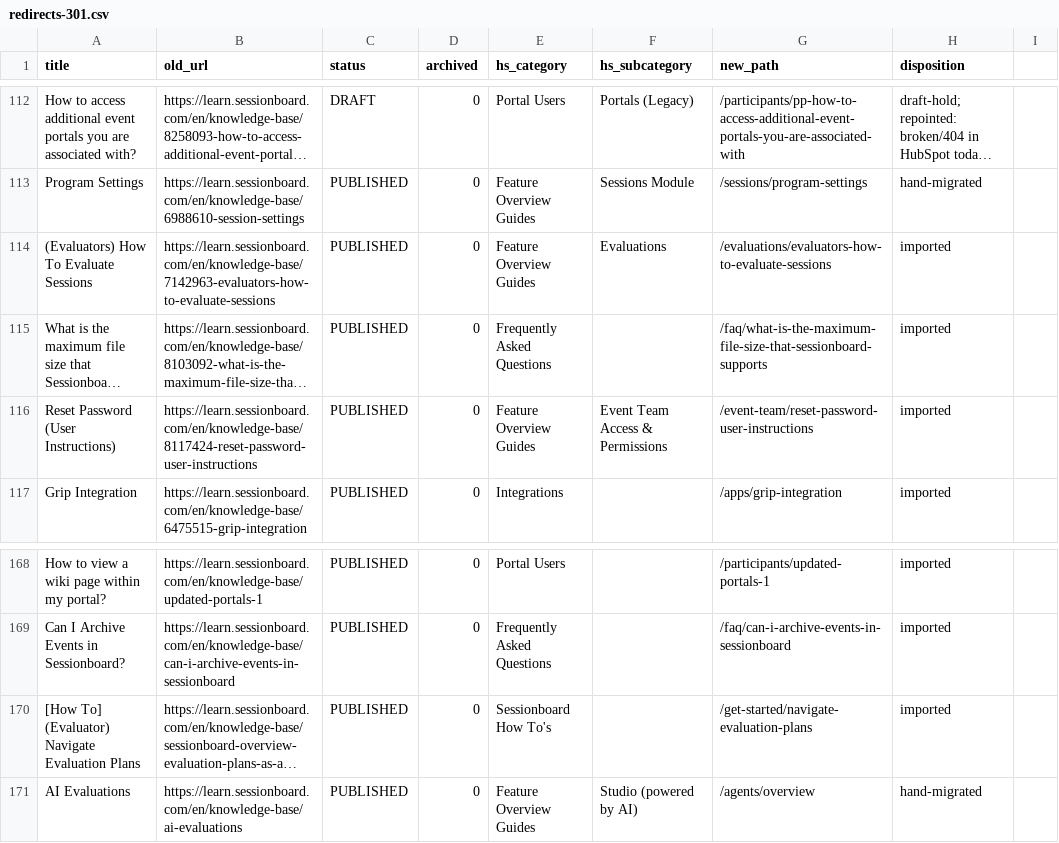
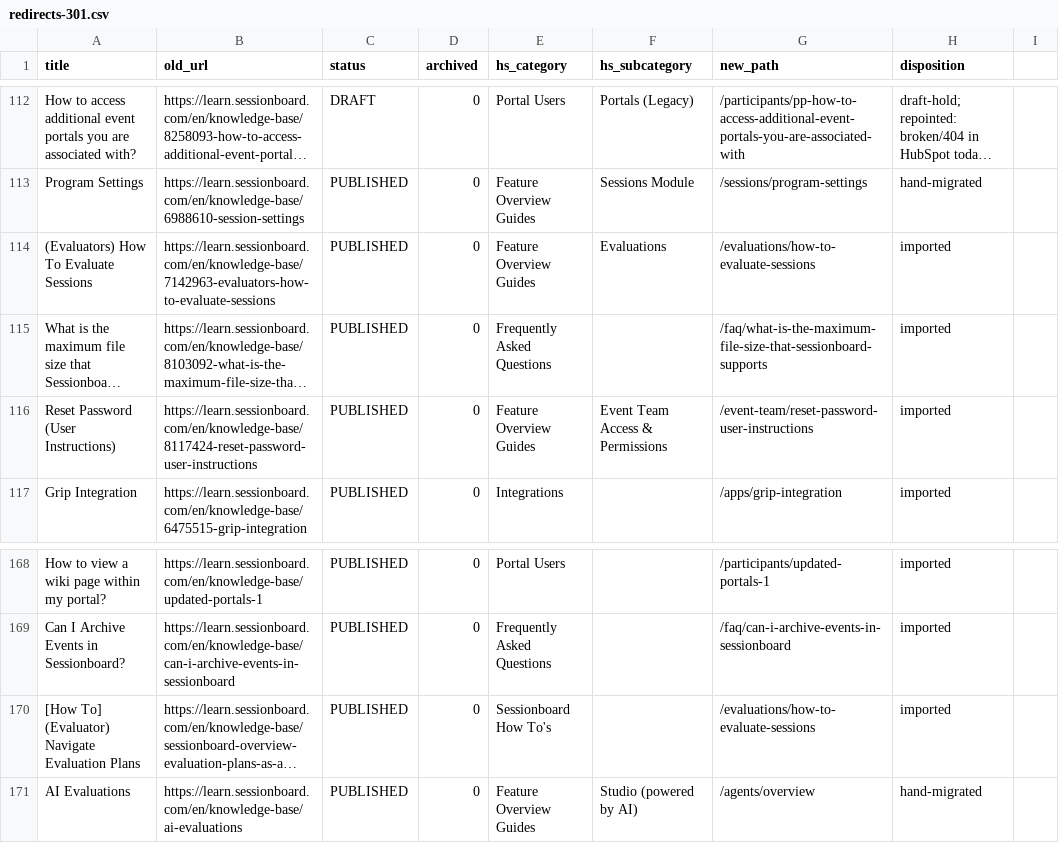
Before and after one commit to lennd/sessionboard-docs, a CSV file: redirects-301.csv, drawn as a sheet; only a part is shown, gaps mark what is left out; long unchanged cells end in …; the diff names each change by its address in the sheet, - before the commit and + after, or states it on an @@ line.

```diff
--- a/redirects-301.csv
+++ b/redirects-301.csv
-G114 (new_path): /evaluations/evaluators-how-to-evaluate-sessions
+G114 (new_path): /evaluations/how-to-evaluate-sessions
-G170 (new_path): /get-started/navigate-evaluation-plans
+G170 (new_path): /evaluations/how-to-evaluate-sessions
```
